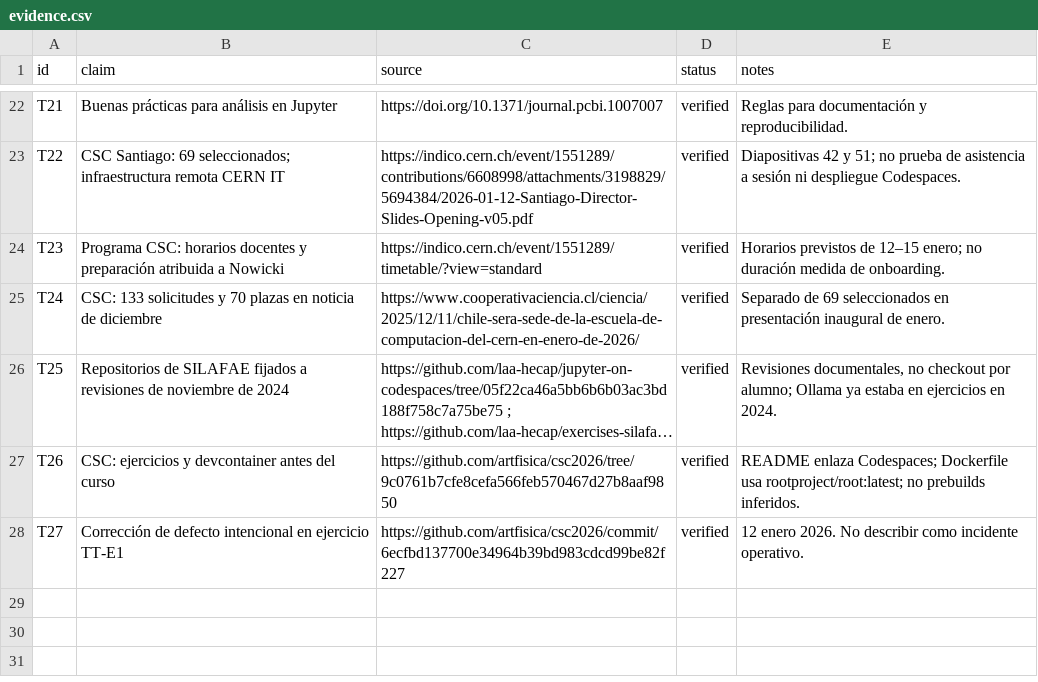
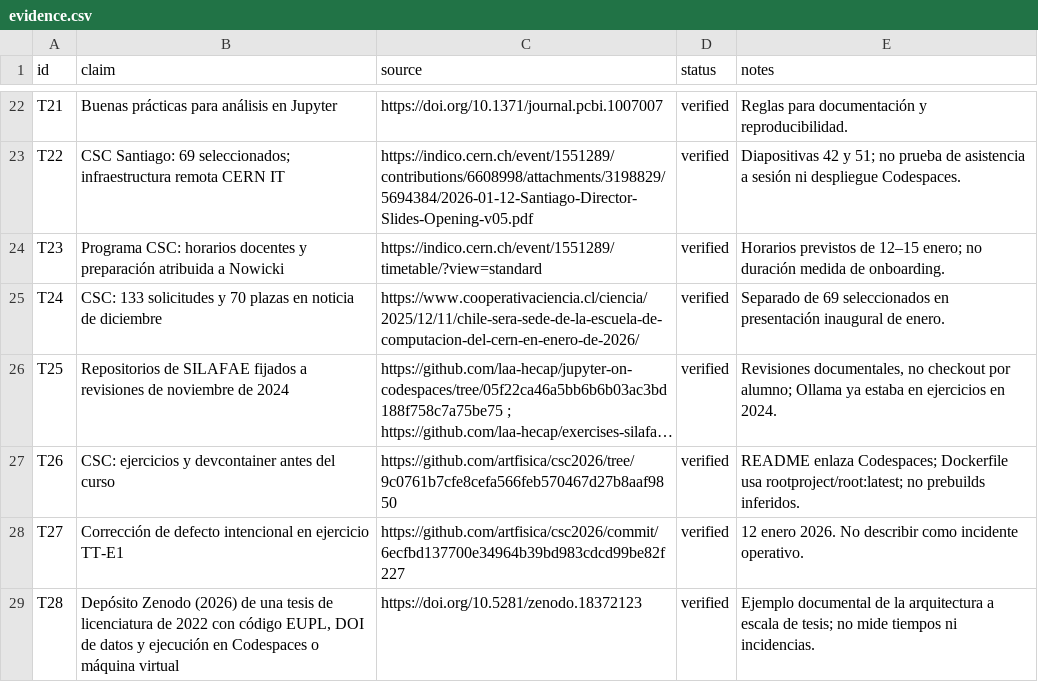
Before and after one commit to artfisica/acfiman-open-science-papers, a CSV file: papers/02-computacion-reproducible/data/evidence.csv, drawn as a sheet; only a part is shown, gaps mark what is left out; long unchanged cells end in ….

```diff
--- a/papers/02-computacion-reproducible/data/evidence.csv
+++ b/papers/02-computacion-reproducible/data/evidence.csv
@@ -28 +28,2 @@ T26,CSC: ejercicios y devcontainer antes del curso,https://github.com/artfisica/
 T27,Corrección de defecto intencional en ejercicio TT-E1,https://github.com/artfisica/csc2026/commit/6ecfbd137700e34964b39bd983cdcd99be82f227,verified,12 enero 2026. No describir como incidente operativo.
+T28,"Depósito Zenodo (2026) de una tesis de licenciatura de 2022 con código EUPL, DOI de datos y ejecución en Codespaces o máquina virtual",https://doi.org/10.5281/zenodo.18372123,verified,"Ejemplo documental de la arquitectura a escala de tesis; no mide tiempos ni incidencias."
```
Also changed, not shown: papers/01-comunidades-abiertas/data/evidence.csv, papers/01-comunidades-abiertas/data/participation-flows.csv, 25 other files.
